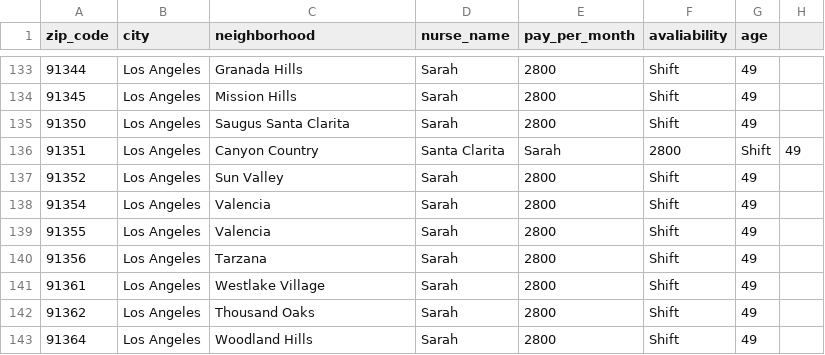
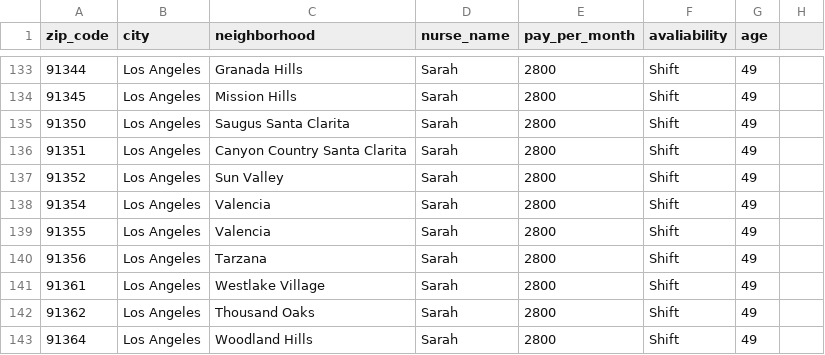
Before and after one commit to shilpas4g/maternity_assistant, a CSV file: data/demographics.csv, drawn as a sheet; only a part is shown, gaps mark what is left out.

Commit message:
Update demographics.csv

```diff
--- a/data/demographics.csv
+++ b/data/demographics.csv
@@ -135,3 +135,3 @@ zip_code,city,neighborhood,nurse_name,pay_per_month,avaliability,age
 91350,Los Angeles,Saugus Santa Clarita,Sarah,2800,Shift,49
-91351,Los Angeles,Canyon Country, Santa Clarita,Sarah,2800,Shift,49
+91351,Los Angeles,Canyon Country Santa Clarita,Sarah,2800,Shift,49
 91352,Los Angeles,Sun Valley,Sarah,2800,Shift,49
```
